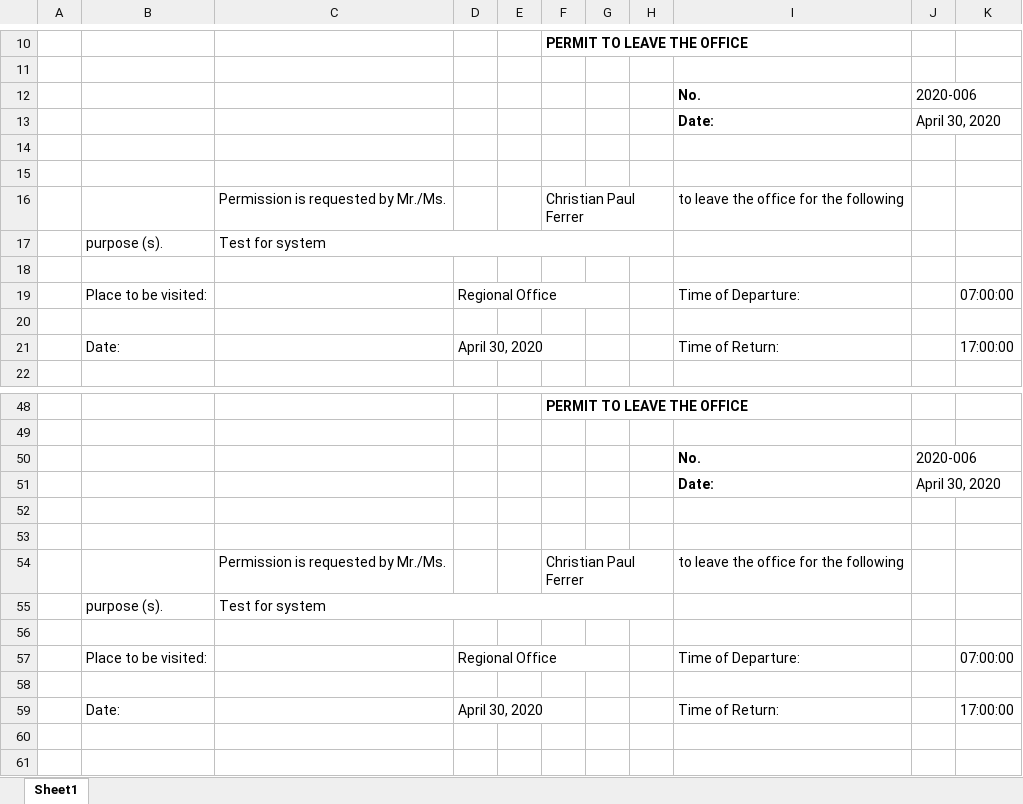
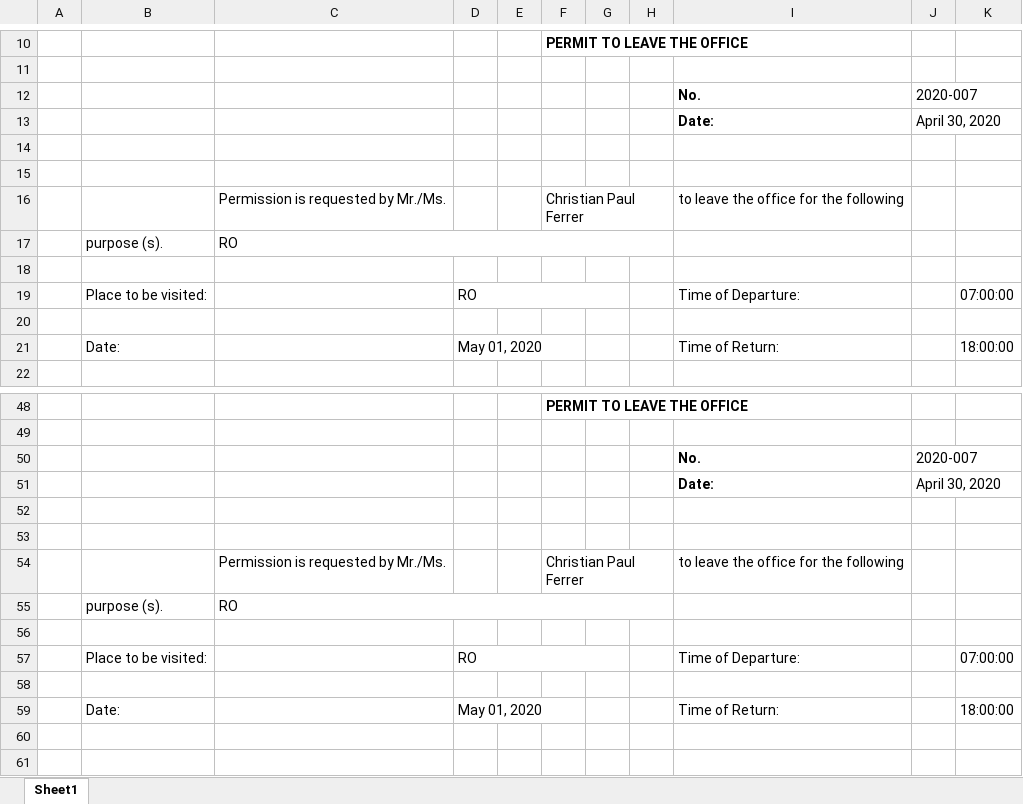
Before and after one commit to princezhian19/fas2020, an Excel workbook: OfficialBusinessExport.xlsx, sheet Sheet1, drawn as a sheet; only a part is shown, gaps mark what is left out; values as stored, in another font and other column widths than the file's, no borders; charts and pictures not drawn; the diff names each change by its address in the sheet, - before the commit and + after, or states it on an @@ line.

```diff
--- a/OfficialBusinessExport.xlsx (sheet Sheet1)
+++ b/OfficialBusinessExport.xlsx (sheet Sheet1)
-J12: 2020-006
+J12: 2020-007
-C17: Test for system
+C17: RO
-D19: Regional Office
+D19: RO
-D21: April 30, 2020
+D21: May 01, 2020
-K21: 17:00:00
+K21: 18:00:00
-J50: 2020-006
+J50: 2020-007
-C55: Test for system
+C55: RO
-D57: Regional Office
+D57: RO
-D59: April 30, 2020
+D59: May 01, 2020
-K59: 17:00:00
+K59: 18:00:00
```
Also changed, not shown: library/ob.xlsx, 17 other files.
